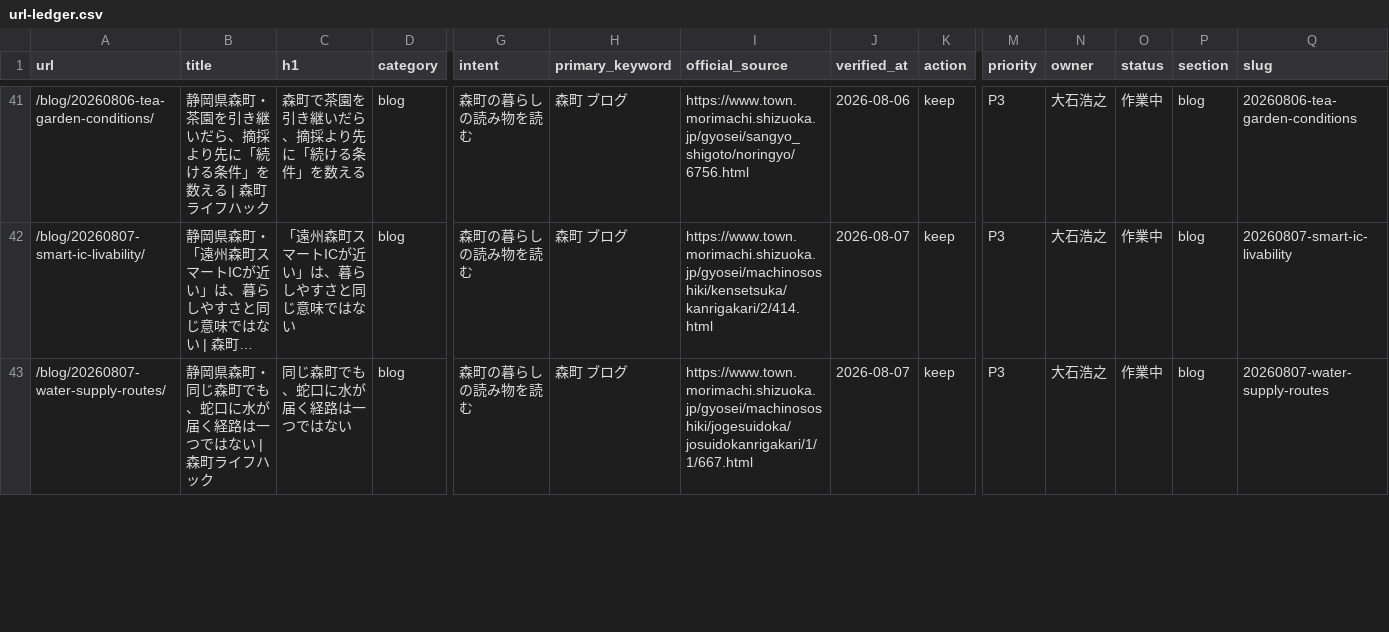
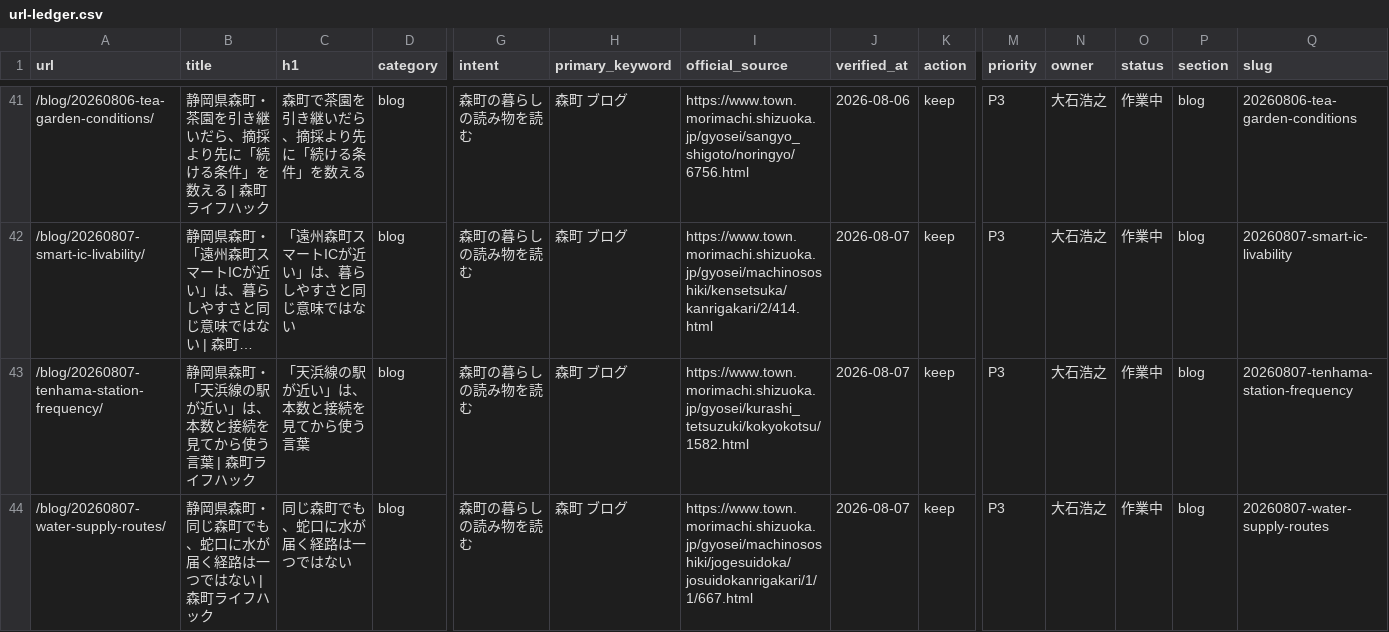
Before and after one commit to iwata-monogatari/enshu-lifehack-morimachi, a CSV file: reports/url-ledger.csv, drawn as a sheet; only a part is shown, gaps mark what is left out; long unchanged cells end in …; rows hold the shown columns only; the diff covers the shown part only; the diff names each change by its address in the sheet, - before the commit and + after, or states it on an @@ line.

```diff
--- a/reports/url-ledger.csv
+++ b/reports/url-ledger.csv
+row 43: /blog/20260807-tenhama-station-frequency/ | 静岡県森町・「天浜線の駅が近い」は、本数と接続を見てから使う言葉 | 森町ライフハック | 「天浜線の駅が近い」は、本数と接続を見てから使う言葉 | blog | 森町の暮らしの読み物を読む | 森町 ブログ | https://www.town.morimachi.shizuoka.jp/gyosei/kurashi_tetsuzuki/kokyokotsu/1582.html | 2026-08-07 | keep | P3 | 大石浩之 | 作業中 | blog | 20260807-tenhama-station-frequency
```
Also changed, not shown: 3 edited cells elsewhere in this file, 10 other files.
